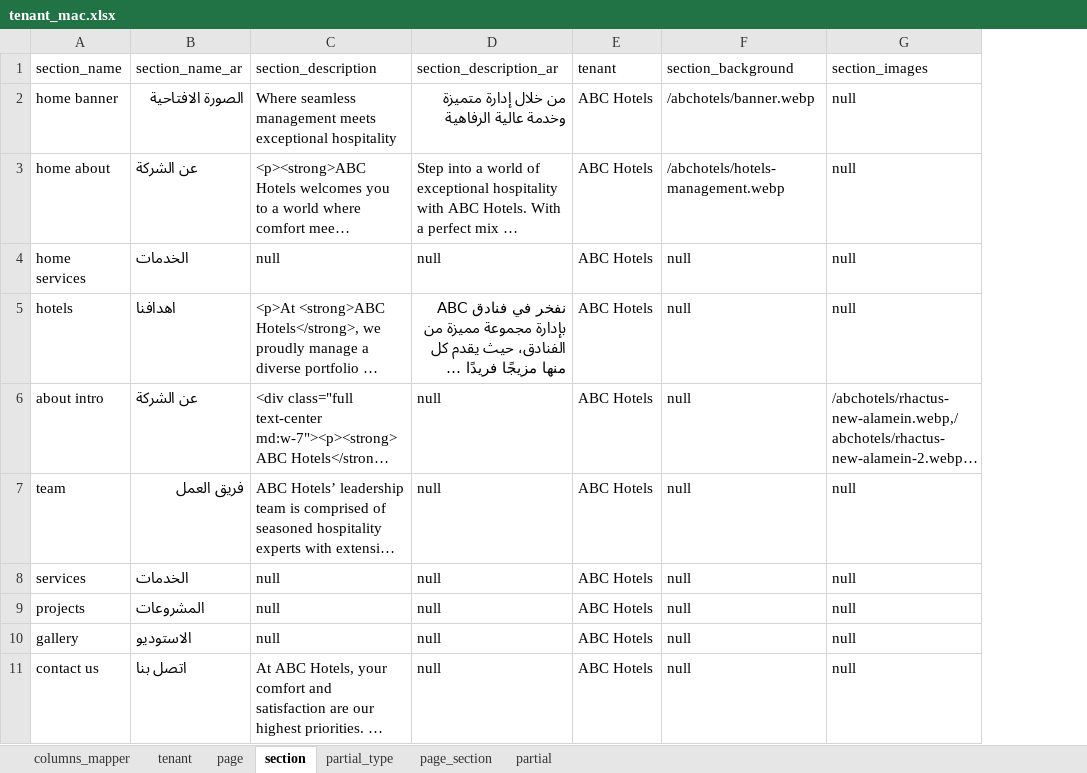
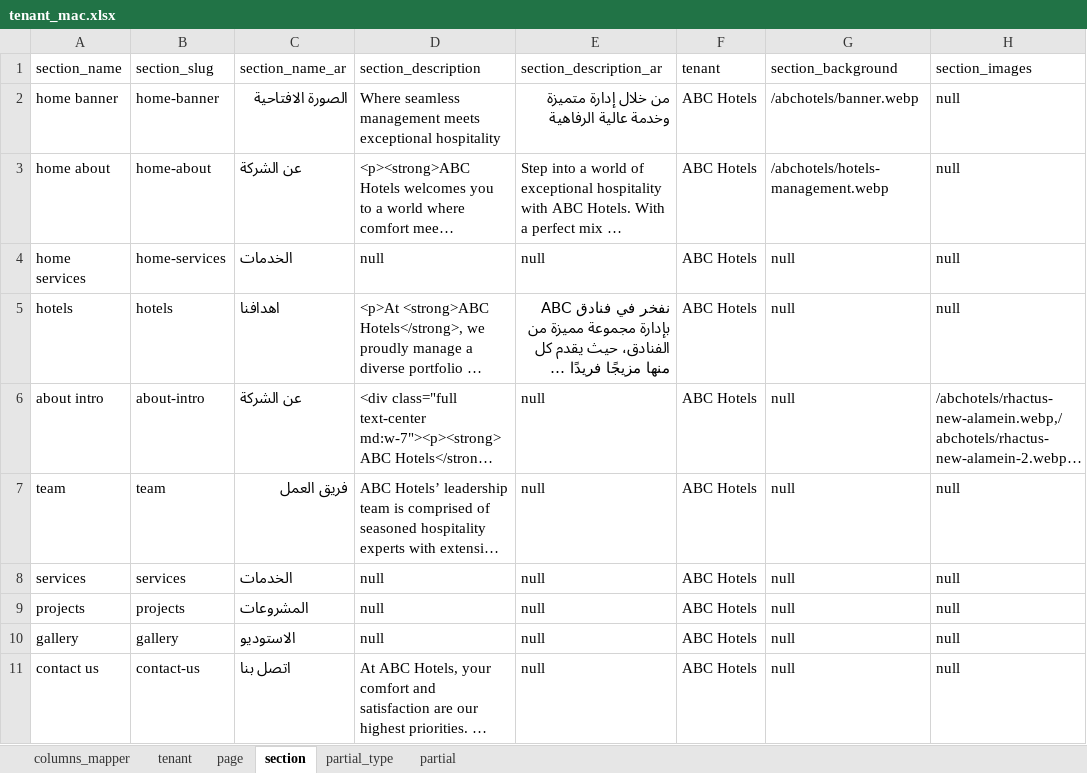
Before and after one commit to esolveeg/abcsystem, an Excel workbook: seeds/schemas/tenant_mac.xlsx, sheet section, drawn as a sheet; only a part is shown; long unchanged cells end in …; values as stored, in another font and other column widths than the file's, no borders; table styles not drawn; the diff covers the shown part only; the diff names each change by its address in the sheet, - before the commit and + after, or states it on an @@ line.

```diff
--- a/seeds/schemas/tenant_mac.xlsx (sheet section)
+++ b/seeds/schemas/tenant_mac.xlsx (sheet section)
-sheet tab: page_section
+column B (section_slug), rows 2-11: home-banner | home-about | home-services | hotels | about-intro | team | services | projects | gallery | contact-us
```
Also changed, not shown: 10 added rows elsewhere in this sheet, sheet partial, sheet tenant, sheet columns_mapper, seeds/schemas/tenants.xlsx, 7 other files.
